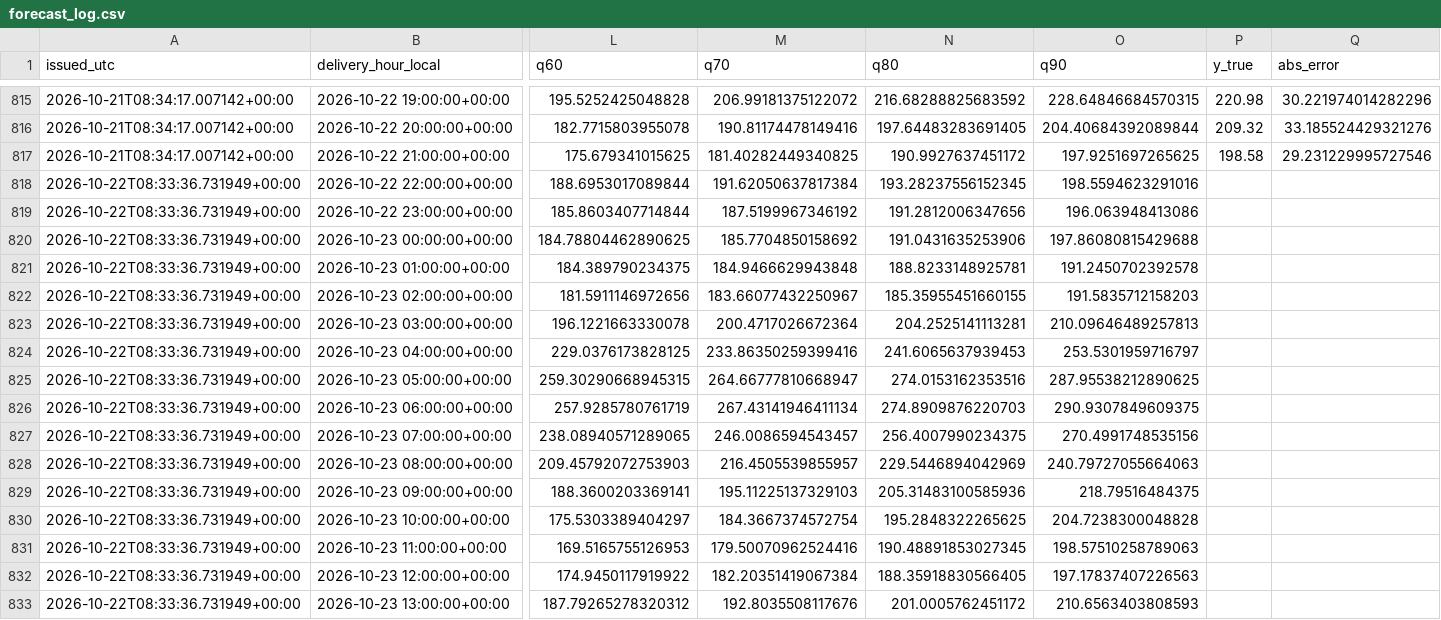
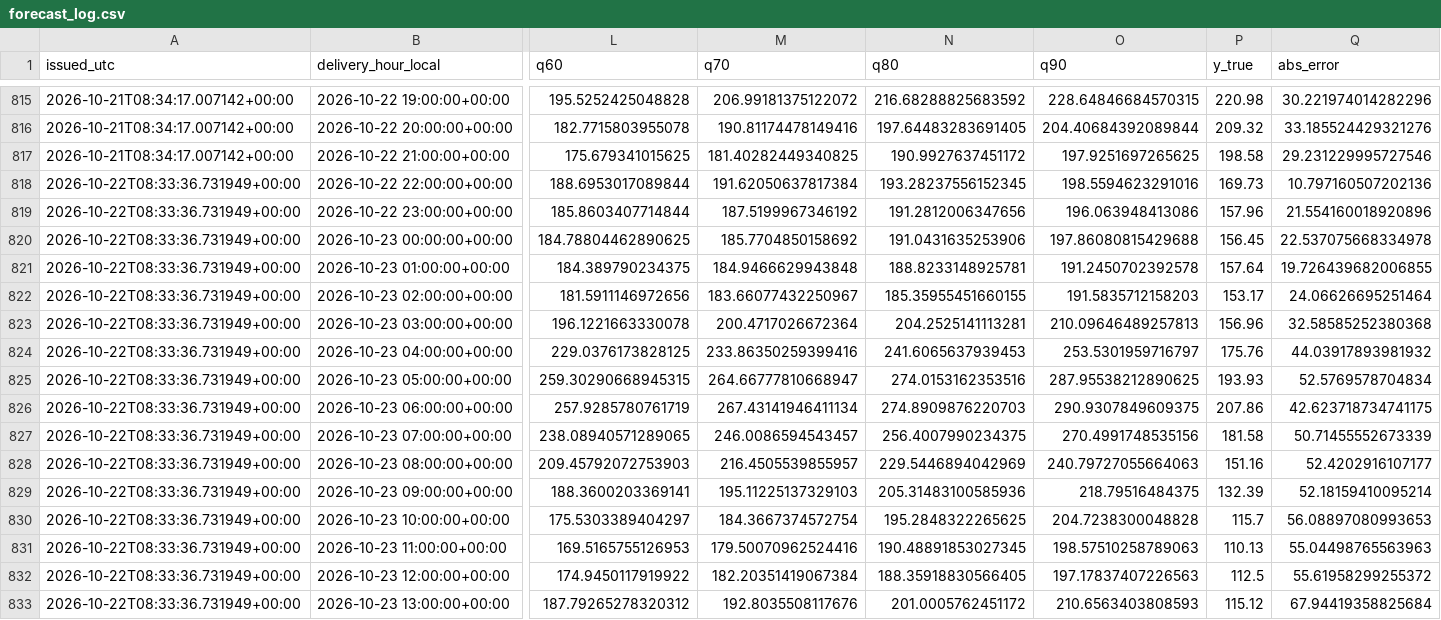
Before and after one commit to wassimomabrouk/dayahead-price-forecasting, a CSV file: reports/forecast_log.csv, drawn as a sheet; only a part is shown, gaps mark what is left out; the diff covers the shown part only; the diff names each change by its address in the sheet, - before the commit and + after, or states it on an @@ line.

```diff
--- a/reports/forecast_log.csv
+++ b/reports/forecast_log.csv
-P818 (y_true): (empty)
+P818 (y_true): 169.73
-Q818 (abs_error): (empty)
+Q818 (abs_error): 10.797160507202136
-P819 (y_true): (empty)
+P819 (y_true): 157.96
-Q819 (abs_error): (empty)
+Q819 (abs_error): 21.554160018920896
-P820 (y_true): (empty)
+P820 (y_true): 156.45
-Q820 (abs_error): (empty)
+Q820 (abs_error): 22.537075668334978
-P821 (y_true): (empty)
+P821 (y_true): 157.64
-Q821 (abs_error): (empty)
+Q821 (abs_error): 19.726439682006855
-P822 (y_true): (empty)
+P822 (y_true): 153.17
-Q822 (abs_error): (empty)
+Q822 (abs_error): 24.06626695251464
-P823 (y_true): (empty)
+P823 (y_true): 156.96
-Q823 (abs_error): (empty)
+Q823 (abs_error): 32.58585252380368
-P824 (y_true): (empty)
+P824 (y_true): 175.76
-Q824 (abs_error): (empty)
+Q824 (abs_error): 44.03917893981932
-P825 (y_true): (empty)
+P825 (y_true): 193.93
-Q825 (abs_error): (empty)
+Q825 (abs_error): 52.5769578704834
-P826 (y_true): (empty)
+P826 (y_true): 207.86
-Q826 (abs_error): (empty)
+Q826 (abs_error): 42.623718734741175
-P827 (y_true): (empty)
+P827 (y_true): 181.58
-Q827 (abs_error): (empty)
+Q827 (abs_error): 50.71455552673339
-P828 (y_true): (empty)
+P828 (y_true): 151.16
-Q828 (abs_error): (empty)
+Q828 (abs_error): 52.4202916107177
-P829 (y_true): (empty)
+P829 (y_true): 132.39
-Q829 (abs_error): (empty)
+Q829 (abs_error): 52.18159410095214
-P830 (y_true): (empty)
+P830 (y_true): 115.7
-Q830 (abs_error): (empty)
+Q830 (abs_error): 56.08897080993653
-P831 (y_true): (empty)
+P831 (y_true): 110.13
-Q831 (abs_error): (empty)
+Q831 (abs_error): 55.04498765563963
-P832 (y_true): (empty)
+P832 (y_true): 112.5
-Q832 (abs_error): (empty)
+Q832 (abs_error): 55.61958299255372
-P833 (y_true): (empty)
+P833 (y_true): 115.12
-Q833 (abs_error): (empty)
+Q833 (abs_error): 67.94419358825684
```
Also changed, not shown: 16 edited cells elsewhere in this file, 2 other files.
